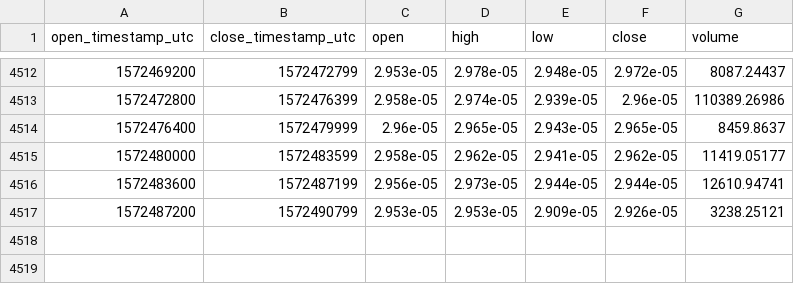
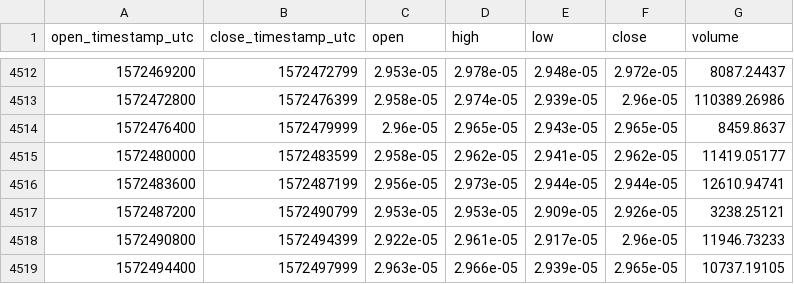
Before and after one commit to cryptobigbro/coinbasepro-ZRX-BTC, a CSV file: coinbasepro-ZRX-BTC-1h.csv, drawn as a sheet; only a part is shown, gaps mark what is left out.

Commit message:
Update OHLCV data.

```diff
--- a/coinbasepro-ZRX-BTC-1h.csv
+++ b/coinbasepro-ZRX-BTC-1h.csv
@@ -4517 +4517,3 @@ open_timestamp_utc,close_timestamp_utc,open,high,low,close,volume
 1572487200,1572490799,2.953e-05,2.953e-05,2.909e-05,2.926e-05,3238.25121
+1572490800,1572494399,2.922e-05,2.961e-05,2.917e-05,2.96e-05,11946.73233
+1572494400,1572497999,2.963e-05,2.966e-05,2.939e-05,2.965e-05,10737.19105
```
